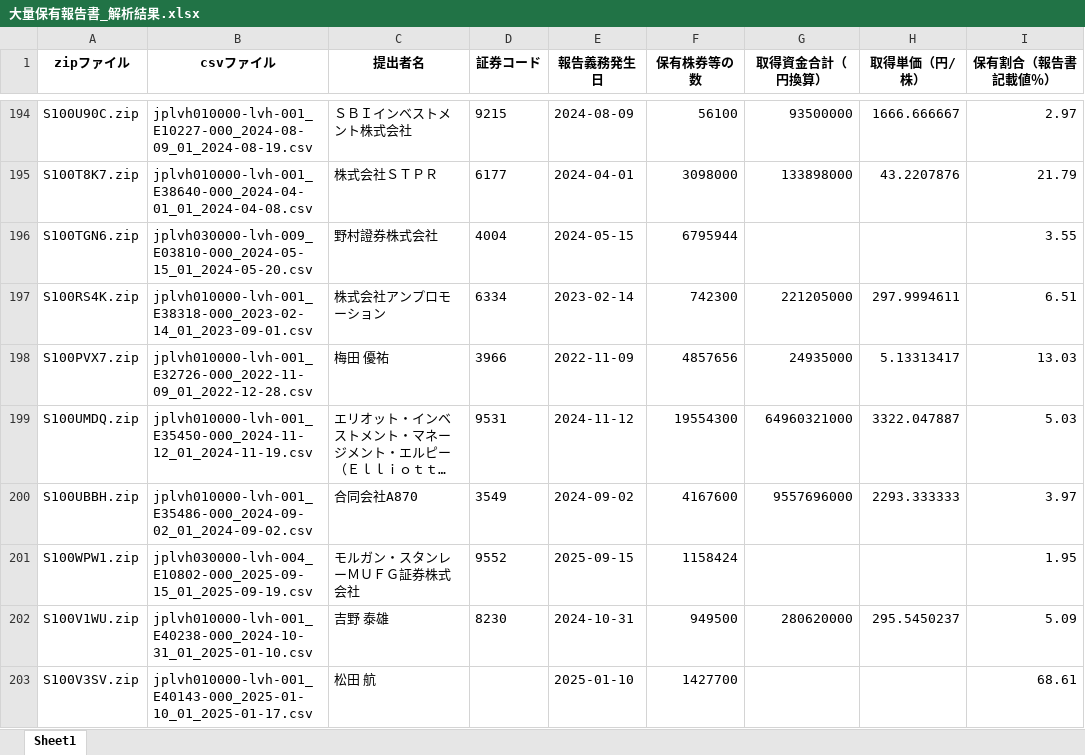
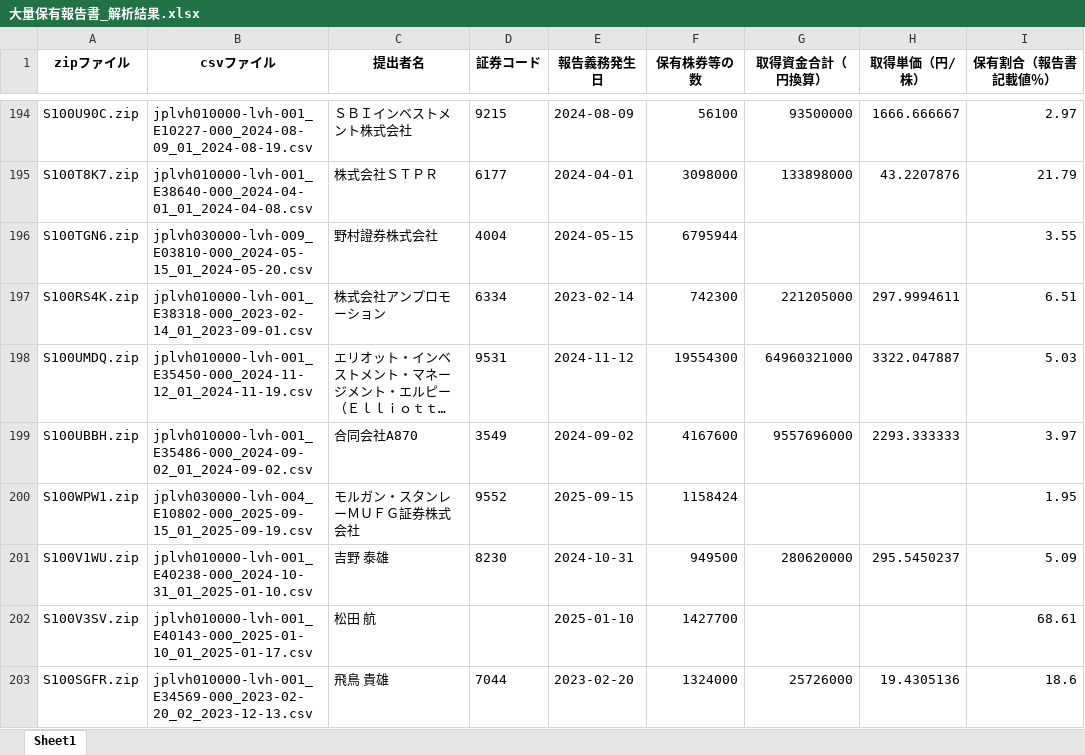
Before and after one commit to harubon1027-pixel/activist-results, an Excel workbook: docs/大量保有報告書_解析結果.xlsx, sheet Sheet1, drawn as a sheet; only a part is shown, gaps mark what is left out; the shorter side is filled out with more unchanged rows; long unchanged cells end in …; values as stored, in another font and other column widths than the file's, no borders; the diff covers the shown part only; the diff names each change by its address in the sheet, - before the commit and + after, or states it on an @@ line.

```diff
--- a/docs/大量保有報告書_解析結果.xlsx (sheet Sheet1)
+++ b/docs/大量保有報告書_解析結果.xlsx (sheet Sheet1)
-row 198: S100PVX7.zip | jplvh010000-lvh-001_E32726-000_2022-11-09_01_2022-12-28.csv | 梅田 優祐 | 3966 | 2022-11-09 | 4857656 | 24935000 | 5.13313417 | 13.03
```
Also changed, not shown: 24 removed rows elsewhere in this sheet, docs/アクティビスト銘柄_資産判定.xlsx, docs/アクティビスト銘柄一覧.xlsx.
